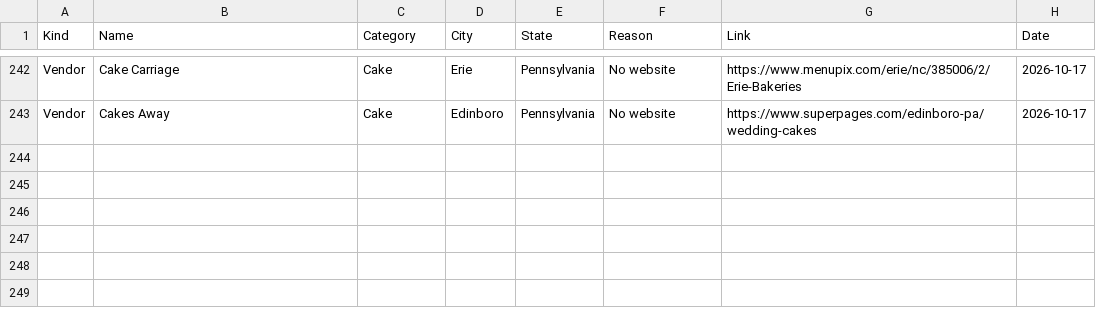
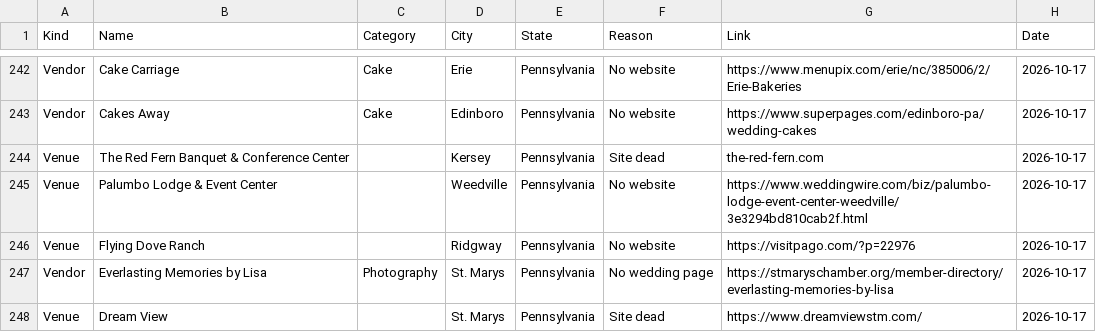
Before and after one commit to dukemackle/Wedding-Build, a TSV file: src/lib/batches/skipped/pennsylvania.tsv, drawn as a sheet; only a part is shown, gaps mark what is left out; the diff names each change by its address in the sheet, - before the commit and + after, or states it on an @@ line.

```diff
--- a/src/lib/batches/skipped/pennsylvania.tsv
+++ b/src/lib/batches/skipped/pennsylvania.tsv
+row 244: Venue | The Red Fern Banquet & Conference Center |  | Kersey | Pennsylvania | Site dead | the-red-fern.com | 2026-10-17
+row 245: Venue | Palumbo Lodge & Event Center |  | Weedville | Pennsylvania | No website | https://www.weddingwire.com/biz/palumbo-lodge-event-center-weedville/3e3294bd810cab2f.html | 2026-10-17
+row 246: Venue | Flying Dove Ranch |  | Ridgway | Pennsylvania | No website | https://visitpago.com/?p=22976 | 2026-10-17
+row 247: Vendor | Everlasting Memories by Lisa | Photography | St. Marys | Pennsylvania | No wedding page | https://stmaryschamber.org/member-directory/everlasting-memories-by-lisa | 2026-10-17
+row 248: Venue | Dream View |  | St. Marys | Pennsylvania | Site dead | https://www.dreamviewstm.com/ | 2026-10-17
```
Also changed, not shown: 3 other files.
